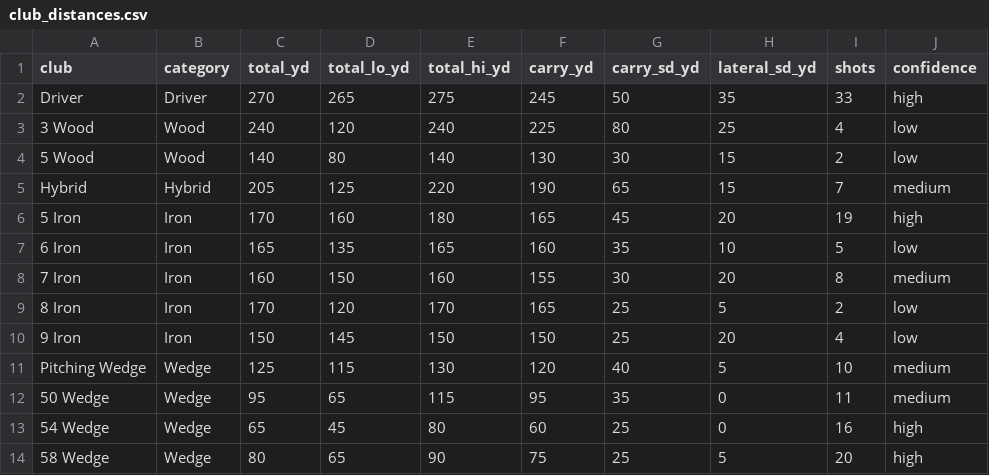
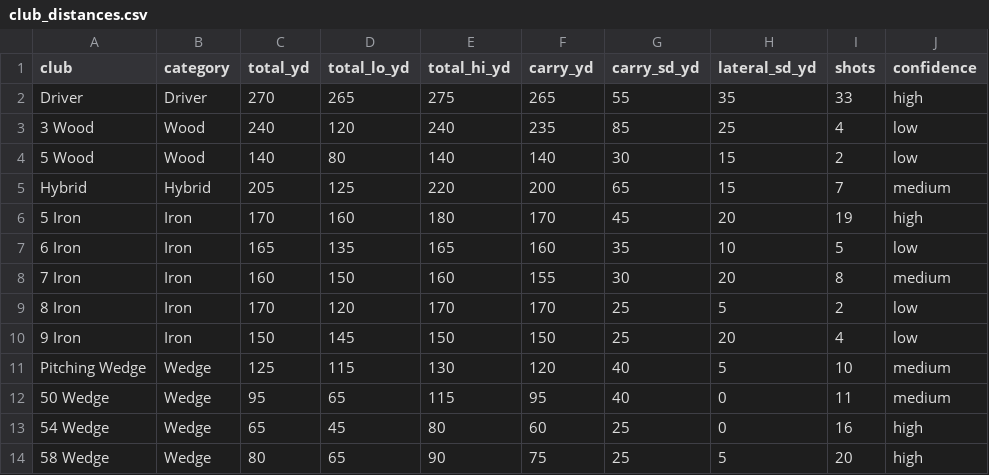
Before and after one commit to chrisdecali/arccos-sg-baseline, a CSV file: club_distances.csv, drawn as a sheet.

```diff
--- a/club_distances.csv
+++ b/club_distances.csv
@@ -1,13 +1,13 @@
 club,category,total_yd,total_lo_yd,total_hi_yd,carry_yd,carry_sd_yd,lateral_sd_yd,shots,confidence
-Driver,Driver,270,265,275,245,50,35,33,high
-3 Wood,Wood,240,120,240,225,80,25,4,low
-5 Wood,Wood,140,80,140,130,30,15,2,low
-Hybrid,Hybrid,205,125,220,190,65,15,7,medium
-5 Iron,Iron,170,160,180,165,45,20,19,high
+Driver,Driver,270,265,275,265,55,35,33,high
+3 Wood,Wood,240,120,240,235,85,25,4,low
+5 Wood,Wood,140,80,140,140,30,15,2,low
+Hybrid,Hybrid,205,125,220,200,65,15,7,medium
+5 Iron,Iron,170,160,180,170,45,20,19,high
 6 Iron,Iron,165,135,165,160,35,10,5,low
 7 Iron,Iron,160,150,160,155,30,20,8,medium
-8 Iron,Iron,170,120,170,165,25,5,2,low
+8 Iron,Iron,170,120,170,170,25,5,2,low
 9 Iron,Iron,150,145,150,150,25,20,4,low
 Pitching Wedge,Wedge,125,115,130,120,40,5,10,medium
-50 Wedge,Wedge,95,65,115,95,35,0,11,medium
+50 Wedge,Wedge,95,65,115,95,40,0,11,medium
 54 Wedge,Wedge,65,45,80,60,25,0,16,high
```
Also changed, not shown: 4 other files.
